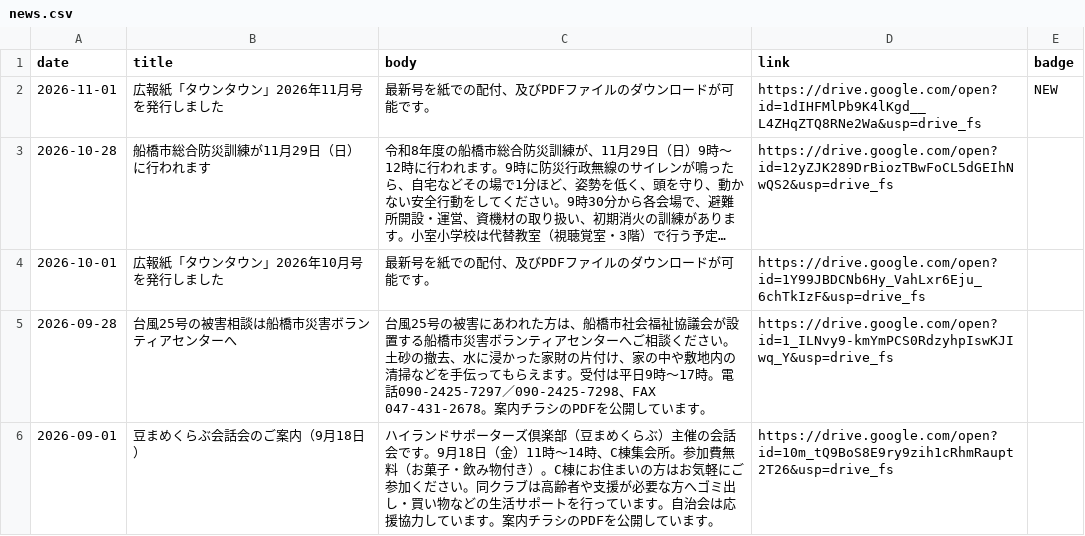
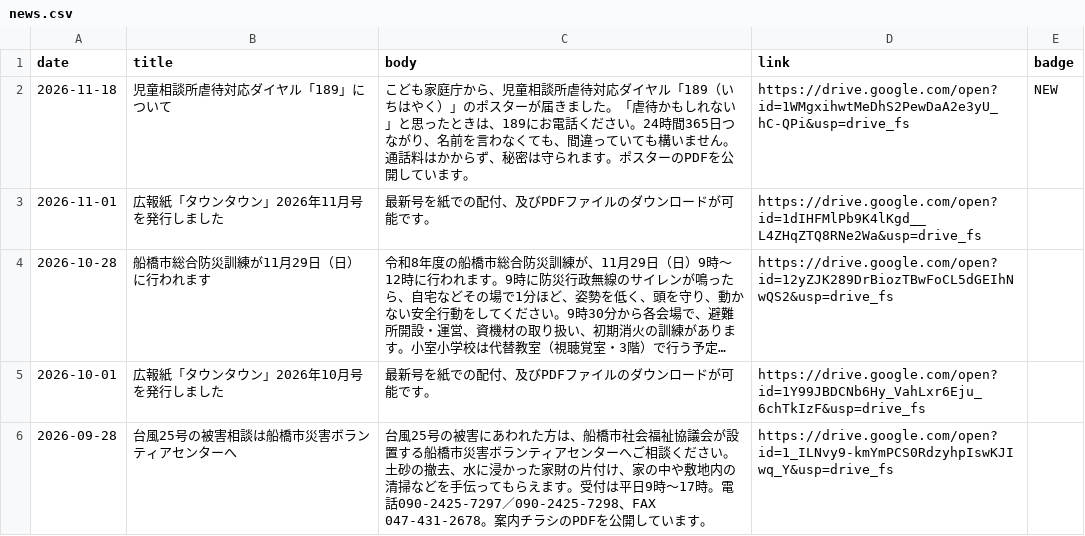
Before and after one commit to jichikai-kmr-hl/jichikai-kmr-hl.github.io, a CSV file: data/news.csv, drawn as a sheet; only a part is shown; the shorter side is filled out with more unchanged rows; long unchanged cells end in …; addresses are those after the commit; the diff names each change by its address in the sheet, - before the commit and + after, or states it on an @@ line.

```diff
--- a/data/news.csv
+++ b/data/news.csv
+row 2: 2026-11-18 | 児童相談所虐待対応ダイヤル「189」について | こども家庭庁から、児童相談所虐待対応ダイヤル「189（いちはやく）」のポスターが届きました。「虐待かもしれない」と思ったときは、189にお電話ください。24時間365日つながり、名前を言わなくても、間違っていても構いません。通話料はかからず、秘密は守られます。ポスターのPDFを公開しています。 | https://drive.google.com/open?id=1WMgxihwtMeDhS2PewDaA2e3yU_hC-QPi&usp=drive_fs | NEW
-E3 (badge): NEW
+E3 (badge): (empty)
```
Also changed, not shown: data/handouts.csv, 1 other file.
